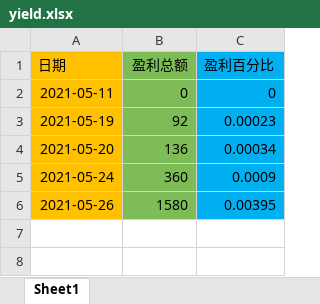
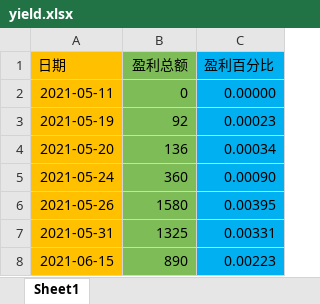
Before and after one commit to haiyangqin/Stock_Strategy_Monitor, an Excel workbook: yield.xlsx, sheet Sheet1, drawn as a sheet; values as stored, in another font and other column widths than the file's, no borders; the diff names each change by its address in the sheet, - before the commit and + after, or states it on an @@ line.

Commit message:
Update yield.xlsx

```diff
--- a/yield.xlsx (sheet Sheet1)
+++ b/yield.xlsx (sheet Sheet1)
-C2 (盈利百分比): 0
+C2 (盈利百分比): 0.00000
-C5 (盈利百分比): 0.0009
+C5 (盈利百分比): 0.00090
+row 7: 2021-05-31 | 1325 | 0.00331
+row 8: 2021-06-15 | 890 | 0.00223
```
Also changed, not shown: formulas that keep their value.
